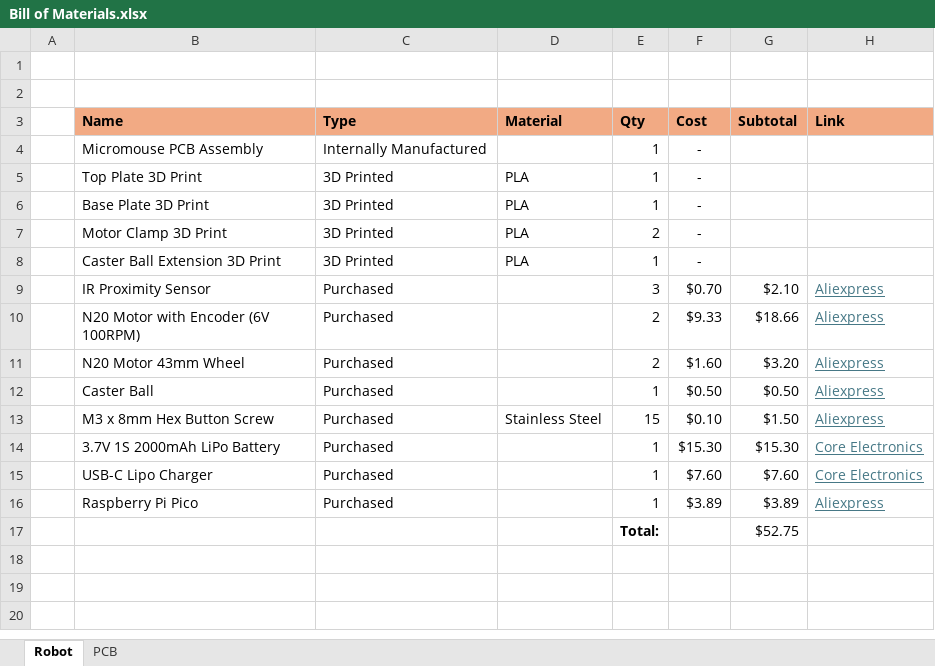
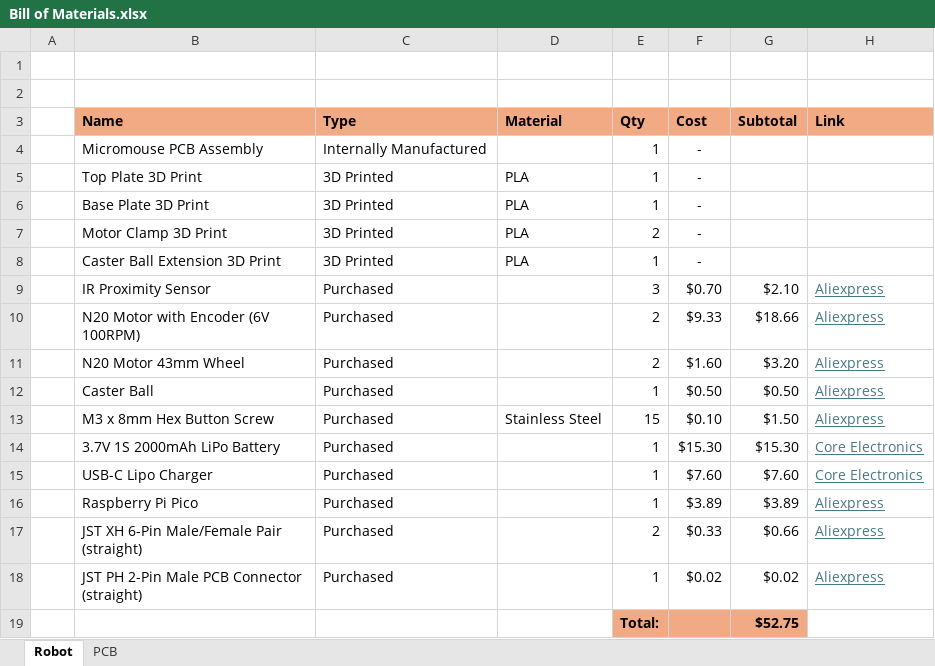
Before and after one commit to uqmars/starter-micromouse, an Excel workbook: Bill of Materials.xlsx, sheet Robot, drawn as a sheet; values as stored, in another font and other column widths than the file's, no borders; addresses are those after the commit; the diff names each change by its address in the sheet, - before the commit and + after, or states it on an @@ line.

```diff
--- a/Bill of Materials.xlsx (sheet Robot)
+++ b/Bill of Materials.xlsx (sheet Robot)
+row 17:  | JST XH 6-Pin Male/Female Pair (straight) | Purchased |  | 2 | $0.33 | $0.66 | Aliexpress
+row 18:  | JST PH 2-Pin Male PCB Connector (straight) | Purchased |  | 1 | $0.02 | $0.02 | Aliexpress
-E19:G19 fill: none
+E19:G19 fill: #F2AA84
-G19 bold: off
+G19 bold: on
```
Also changed, not shown: sheet PCB.
